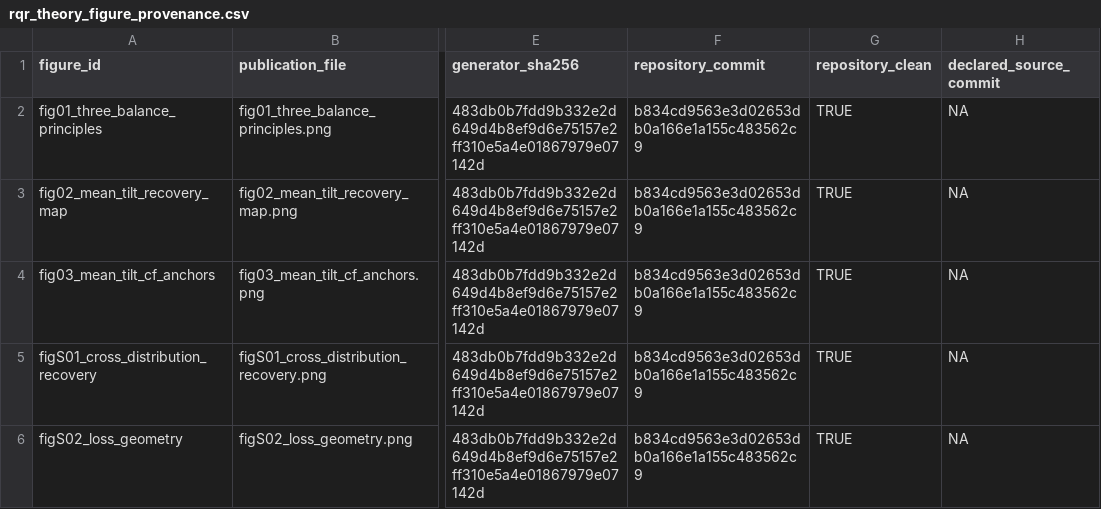
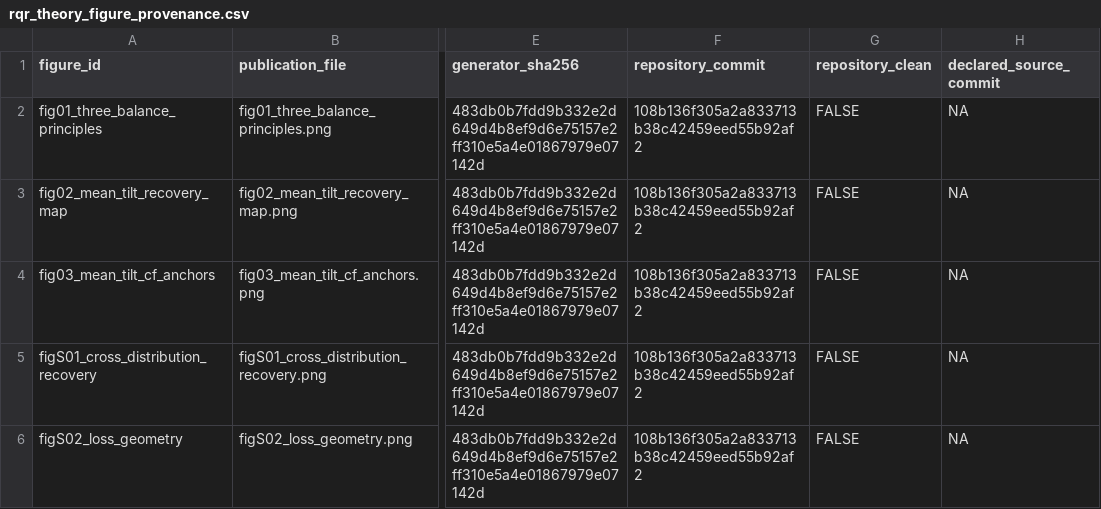
Before and after one commit to AntonioAPDL/RQR-GIBBS, a CSV file: figures/generated/rqr_theory_figure_provenance.csv, drawn as a sheet; only a part is shown, gaps mark what is left out; the diff names each change by its address in the sheet, - before the commit and + after, or states it on an @@ line.

```diff
--- a/figures/generated/rqr_theory_figure_provenance.csv
+++ b/figures/generated/rqr_theory_figure_provenance.csv
-F2:F6 (repository_commit): b834cd9563e3d02653db0a166e1a155c483562c9
+F2:F6 (repository_commit): 108b136f305a2a833713b38c42459eed55b92af2
-G2:G6 (repository_clean): TRUE
+G2:G6 (repository_clean): FALSE
```
Also changed, not shown: figures/generated/oracle_tilt_c095_figure_manifest.csv, 10 other files.
